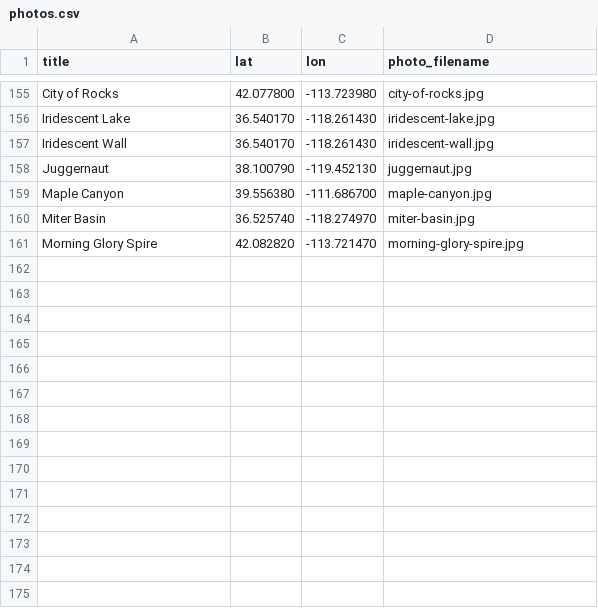
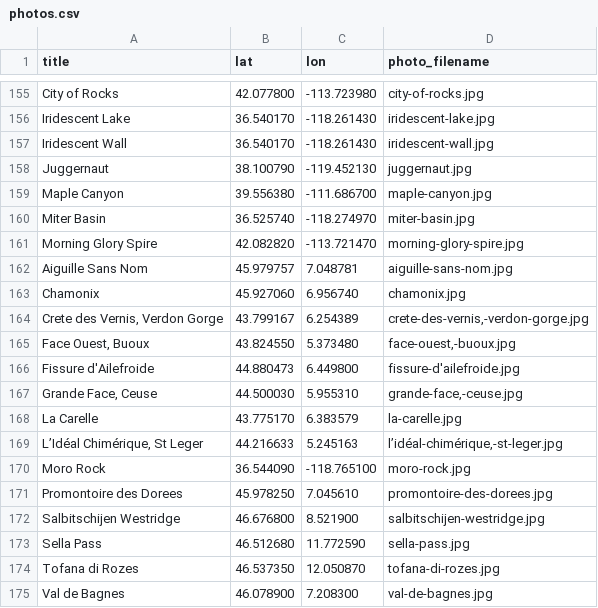
Before and after one commit to jomoto/climb, a CSV file: photos.csv, drawn as a sheet; only a part is shown, gaps mark what is left out.

Commit message:
Add fourteen climbing photos

```diff
--- a/photos.csv
+++ b/photos.csv
@@ -161 +161,15 @@ Miter Basin,36.525740,-118.274970,miter-basin.jpg
 Morning Glory Spire,42.082820,-113.721470,morning-glory-spire.jpg
+Aiguille Sans Nom,45.979757,7.048781,aiguille-sans-nom.jpg
+Chamonix,45.927060,6.956740,chamonix.jpg
+"Crete des Vernis, Verdon Gorge",43.799167,6.254389,"crete-des-vernis,-verdon-gorge.jpg"
+"Face Ouest, Buoux",43.824550,5.373480,"face-ouest,-buoux.jpg"
+Fissure d'Ailefroide,44.880473,6.449800,fissure-d'ailefroide.jpg
+"Grande Face, Ceuse",44.500030,5.955310,"grande-face,-ceuse.jpg"
+La Carelle,43.775170,6.383579,la-carelle.jpg
+"L’Idéal Chimérique, St Leger",44.216633,5.245163,"l’idéal-chimérique,-st-leger.jpg"
+Moro Rock,36.544090,-118.765100,moro-rock.jpg
+Promontoire des Dorees,45.978250,7.045610,promontoire-des-dorees.jpg
+Salbitschijen Westridge,46.676800,8.521900,salbitschijen-westridge.jpg
+Sella Pass,46.512680,11.772590,sella-pass.jpg
+Tofana di Rozes,46.537350,12.050870,tofana-di-rozes.jpg
+Val de Bagnes,46.078900,7.208300,val-de-bagnes.jpg
```
